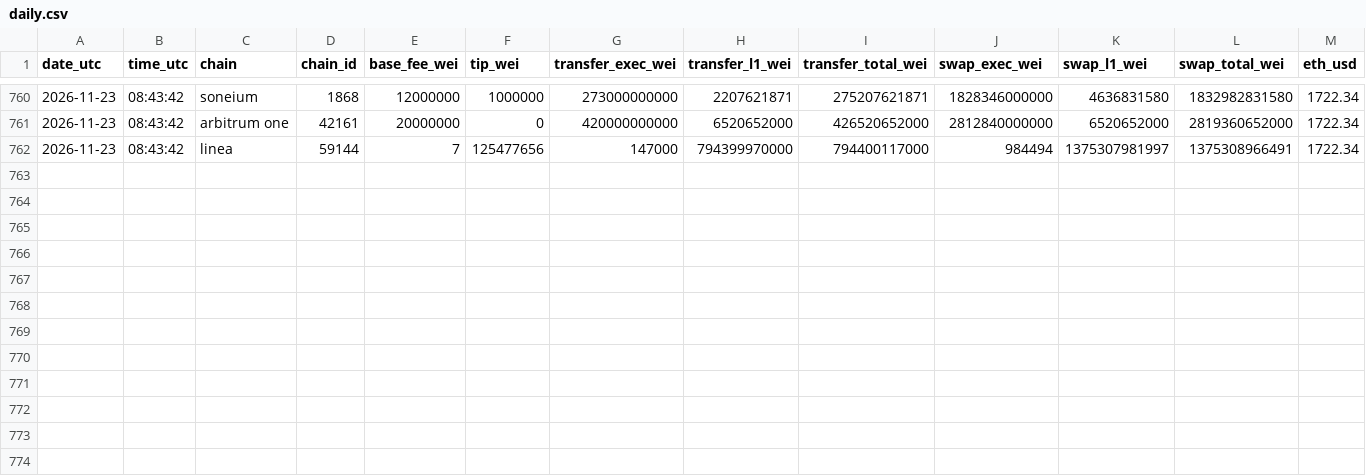
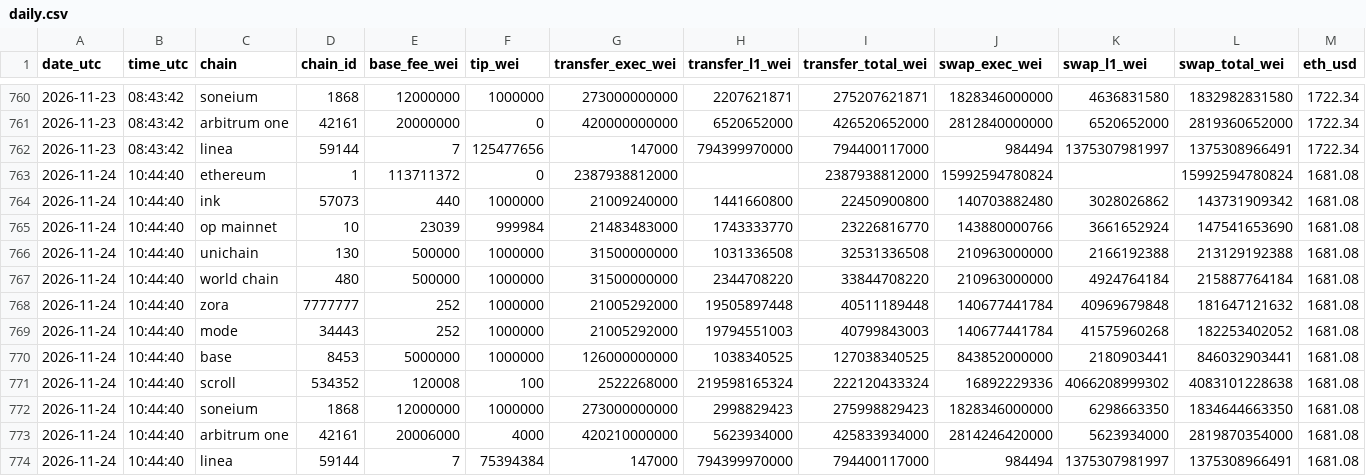
Before and after one commit to AlinaSchan/l2fees, a CSV file: data/daily.csv, drawn as a sheet; only a part is shown, gaps mark what is left out.

```diff
--- a/data/daily.csv
+++ b/data/daily.csv
@@ -762 +762,13 @@ date_utc,time_utc,chain,chain_id,base_fee_wei,tip_wei,transfer_exec_wei,transfer
 2026-11-23,08:43:42,linea,59144,7,125477656,147000,794399970000,794400117000,984494,1375307981997,1375308966491,1722.34
+2026-11-24,10:44:40,ethereum,1,113711372,0,2387938812000,,2387938812000,15992594780824,,15992594780824,1681.08
+2026-11-24,10:44:40,ink,57073,440,1000000,21009240000,1441660800,22450900800,140703882480,3028026862,143731909342,1681.08
+2026-11-24,10:44:40,op mainnet,10,23039,999984,21483483000,1743333770,23226816770,143880000766,3661652924,147541653690,1681.08
+2026-11-24,10:44:40,unichain,130,500000,1000000,31500000000,1031336508,32531336508,210963000000,2166192388,213129192388,1681.08
+2026-11-24,10:44:40,world chain,480,500000,1000000,31500000000,2344708220,33844708220,210963000000,4924764184,215887764184,1681.08
+2026-11-24,10:44:40,zora,7777777,252,1000000,21005292000,19505897448,40511189448,140677441784,40969679848,181647121632,1681.08
+2026-11-24,10:44:40,mode,34443,252,1000000,21005292000,19794551003,40799843003,140677441784,41575960268,182253402052,1681.08
+2026-11-24,10:44:40,base,8453,5000000,1000000,126000000000,1038340525,127038340525,843852000000,2180903441,846032903441,1681.08
+2026-11-24,10:44:40,scroll,534352,120008,100,2522268000,219598165324,222120433324,16892229336,4066208999302,4083101228638,1681.08
+2026-11-24,10:44:40,soneium,1868,12000000,1000000,273000000000,2998829423,275998829423,1828346000000,6298663350,1834644663350,1681.08
+2026-11-24,10:44:40,arbitrum one,42161,20006000,4000,420210000000,5623934000,425833934000,2814246420000,5623934000,2819870354000,1681.08
+2026-11-24,10:44:40,linea,59144,7,75394384,147000,794399970000,794400117000,984494,1375307981997,1375308966491,1681.08
```
